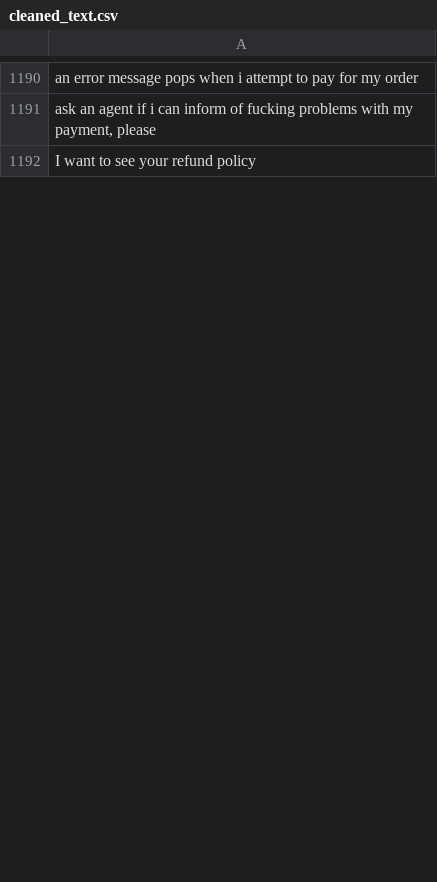
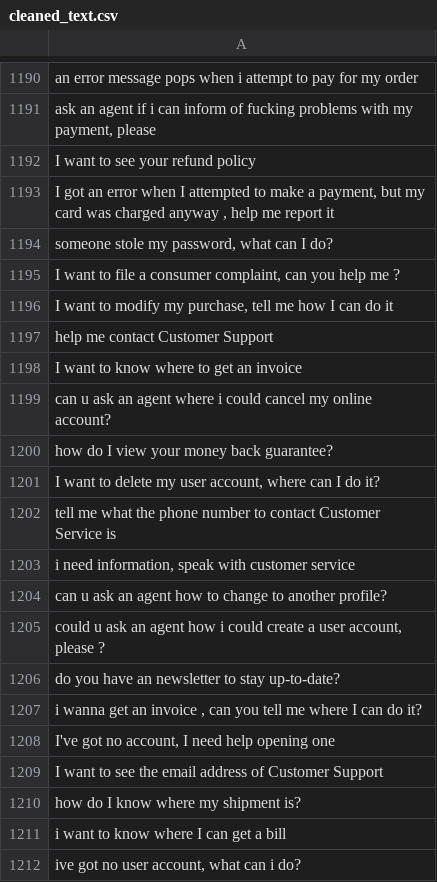
Before and after one commit to MuhammadHabibna/faq-topic-radar, a CSV file: preprocessing/faq_dataset_preprocessing/cleaned_text.csv, drawn as a sheet; only a part is shown, gaps mark what is left out; the diff covers the shown part only; the diff names each change by its address in the sheet, - before the commit and + after, or states it on an @@ line.

```diff
--- a/preprocessing/faq_dataset_preprocessing/cleaned_text.csv
+++ b/preprocessing/faq_dataset_preprocessing/cleaned_text.csv
+row 1193: I got an error when I attempted to make a payment, but my card was charged anyway , help me report it
+row 1194: someone stole my password, what can I do?
+row 1195: I want to file a consumer complaint, can you help me ?
+row 1196: I want to modify my purchase, tell me how I can do it
+row 1197: help me contact Customer Support
+row 1198: I want to know where to get an invoice
+row 1199: can u ask an agent where i could cancel my online account?
+row 1200: how do I view your money back guarantee?
+row 1201: I want to delete my user account, where can I do it?
+row 1202: tell me what the phone number to contact Customer Service is
+row 1203: i need information, speak with customer service
+row 1204: can u ask an agent how to change to another profile?
+row 1205: could u ask an agent how i could create a user account, please ?
+row 1206: do you have an newsletter to stay up-to-date?
+row 1207: i wanna get an invoice , can you tell me where I can do it?
+row 1208: I've got no account, I need help opening one
+row 1209: I want to see the email address of Customer Support
+row 1210: how do I know where my shipment is?
+row 1211: i want to know where I can get a bill
+row 1212: ive got no user account, what can i do?
```
Also changed, not shown: 80 added rows and 8 removed rows elsewhere in this file, 1 other file.
